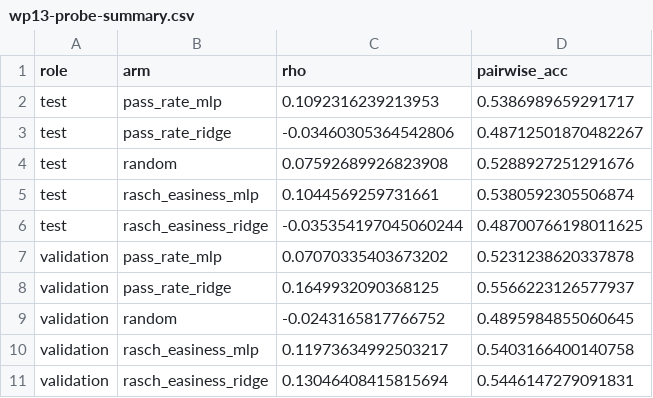
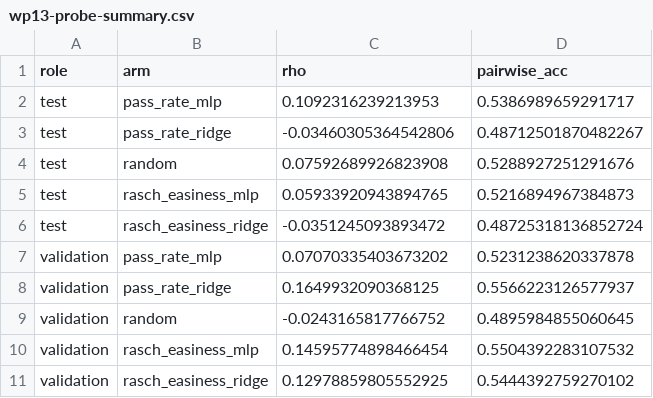
Before and after one commit to Agrover112/aims-neurips, a CSV file: paper/eandd/data/wp13-probe-summary.csv, drawn as a sheet.

Commit message:
Confirm original-fit probes and hand off verified R5 difficulty exports

```diff
--- a/paper/eandd/data/wp13-probe-summary.csv
+++ b/paper/eandd/data/wp13-probe-summary.csv
@@ -4,4 +4,4 @@ test,pass_rate_ridge,-0.03460305364542806,0.48712501870482267
 test,random,0.07592689926823908,0.5288927251291676
-test,rasch_easiness_mlp,0.1044569259731661,0.5380592305506874
-test,rasch_easiness_ridge,-0.035354197045060244,0.48700766198011625
+test,rasch_easiness_mlp,0.05933920943894765,0.5216894967384873
+test,rasch_easiness_ridge,-0.0351245093893472,0.48725318136852724
 validation,pass_rate_mlp,0.07070335403673202,0.5231238620337878
@@ -9,3 +9,3 @@ validation,pass_rate_ridge,0.1649932090368125,0.5566223126577937
 validation,random,-0.0243165817766752,0.4895984855060645
-validation,rasch_easiness_mlp,0.11973634992503217,0.5403166400140758
-validation,rasch_easiness_ridge,0.13046408415815694,0.5446147279091831
+validation,rasch_easiness_mlp,0.14595774898466454,0.5504392283107532
+validation,rasch_easiness_ridge,0.12978859805552925,0.5444392759270102
```
Also changed, not shown: paper/eandd/data/wp13-probe-per-benchmark.csv, 6 other files.
